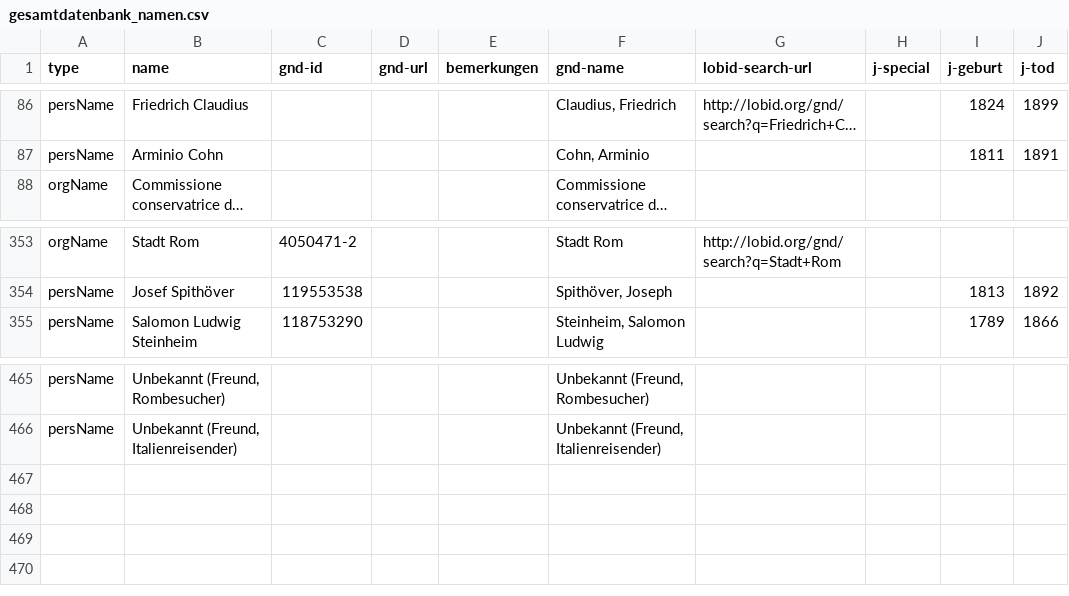
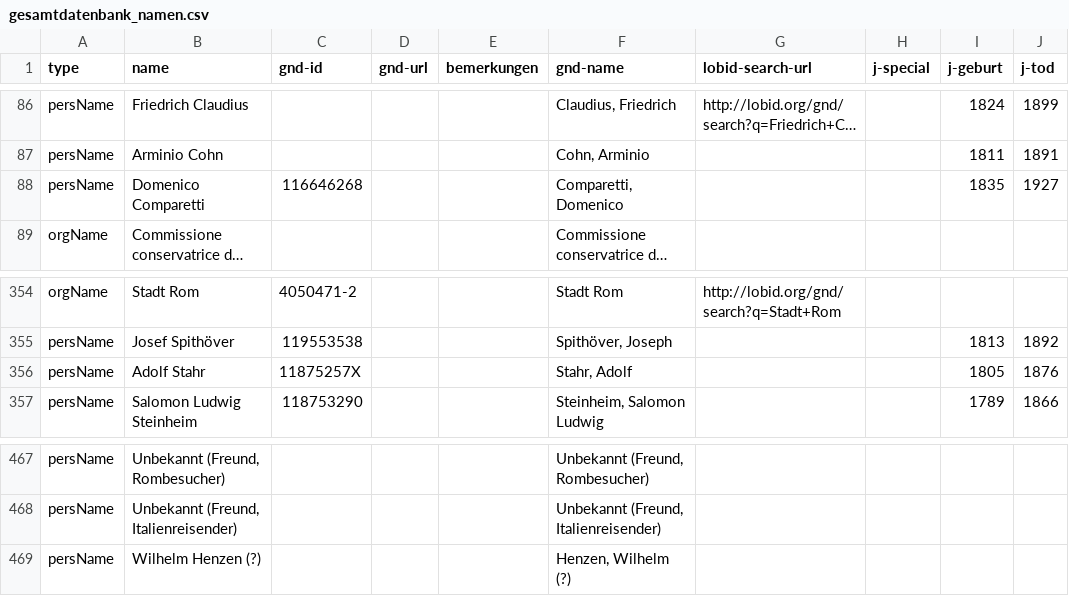
Before and after one commit to DHI-Roma/gregorovius-api, a CSV file: data/gesamtdatenbank_namen.csv, drawn as a sheet; only a part is shown, gaps mark what is left out; long unchanged cells end in …; the diff names each change by its address in the sheet, - before the commit and + after, or states it on an @@ line.

```diff
--- a/data/gesamtdatenbank_namen.csv
+++ b/data/gesamtdatenbank_namen.csv
+row 88: persName | Domenico Comparetti | 116646268 |  |  | Comparetti, Domenico |  |  | 1835 | 1927
+row 356: persName | Adolf Stahr | 11875257X |  |  | Stahr, Adolf |  |  | 1805 | 1876
+row 469: persName | Wilhelm Henzen (?) |  |  |  | Henzen, Wilhelm (?)
```
Also changed, not shown: data/gesamtdatenbank.csv, 1 other file.
